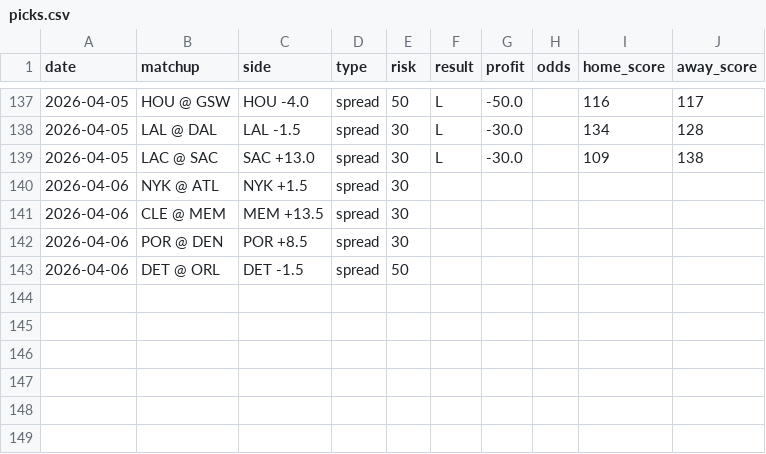
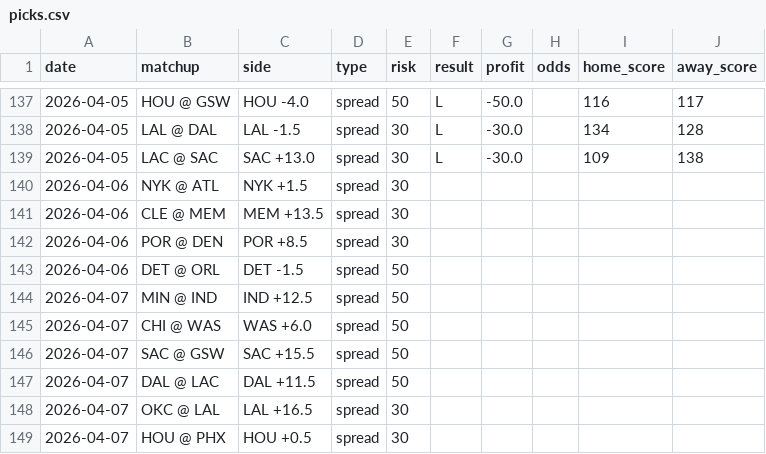
Before and after one commit to jack-more/nbasim, a CSV file: data/picks.csv, drawn as a sheet; only a part is shown, gaps mark what is left out.

```diff
--- a/data/picks.csv
+++ b/data/picks.csv
@@ -143 +143,7 @@ date,matchup,side,type,risk,result,profit,odds,home_score,away_score
 2026-04-06,DET @ ORL,DET -1.5,spread,50,,,,,
+2026-04-07,MIN @ IND,IND +12.5,spread,50,,,,,
+2026-04-07,CHI @ WAS,WAS +6.0,spread,50,,,,,
+2026-04-07,SAC @ GSW,SAC +15.5,spread,50,,,,,
+2026-04-07,DAL @ LAC,DAL +11.5,spread,50,,,,,
+2026-04-07,OKC @ LAL,LAL +16.5,spread,30,,,,,
+2026-04-07,HOU @ PHX,HOU +0.5,spread,30,,,,,
```
Also changed, not shown: 6 other files.
